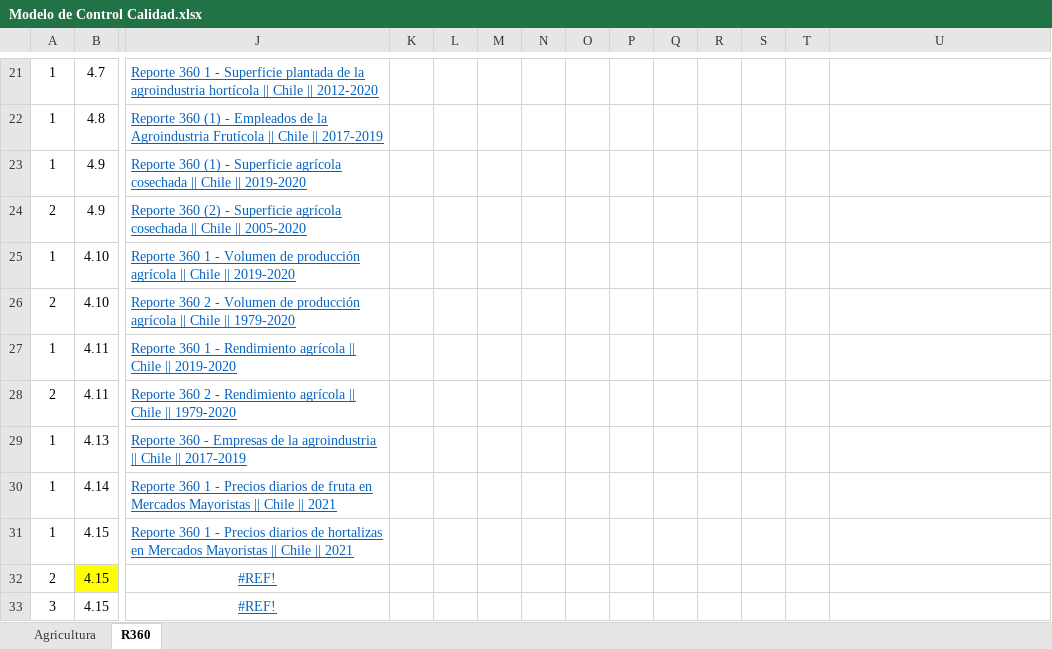
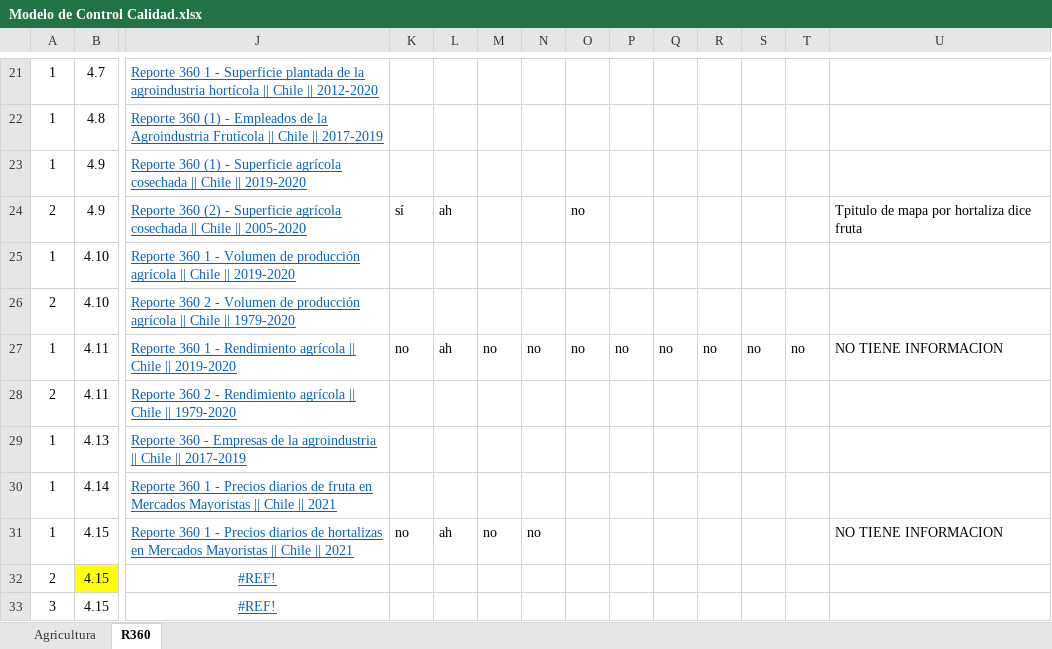
Before and after one commit to Sud-Austral/MONITOREO-DI, an Excel workbook: Modelo de Control Calidad.xlsx, sheet R360, drawn as a sheet; only a part is shown, gaps mark what is left out; values as stored, in another font and other column widths than the file's, no borders; charts and pictures and table styles not drawn; the diff names each change by its address in the sheet, - before the commit and + after, or states it on an @@ line.

```diff
--- a/Modelo de Control Calidad.xlsx (sheet R360)
+++ b/Modelo de Control Calidad.xlsx (sheet R360)
-K24: (empty)
+K24: sí
-L24: (empty)
+L24: ah
-O24: (empty)
+O24: no
-U24: (empty)
+U24: Tpitulo de mapa por hortaliza dice fruta
-K27: (empty)
+K27: no
-L27: (empty)
+L27: ah
-M27: (empty)
+M27: no
-N27: (empty)
+N27: no
-O27: (empty)
+O27: no
-P27: (empty)
+P27: no
-Q27: (empty)
+Q27: no
-R27: (empty)
+R27: no
-S27: (empty)
+S27: no
-T27: (empty)
+T27: no
-U27: (empty)
+U27: NO TIENE INFORMACION
-K31: (empty)
+K31: no
-L31: (empty)
+L31: ah
-M31: (empty)
+M31: no
-N31: (empty)
+N31: no
-U31: (empty)
+U31: NO TIENE INFORMACION
```
Also changed, not shown: sheet Agricultura, hidden cells, charts or pictures, 000 AGENCIA INFORMACION DI/agencia_informacion.xlsx, CLASIFICACIÓN.xlsx, 7 other files.
